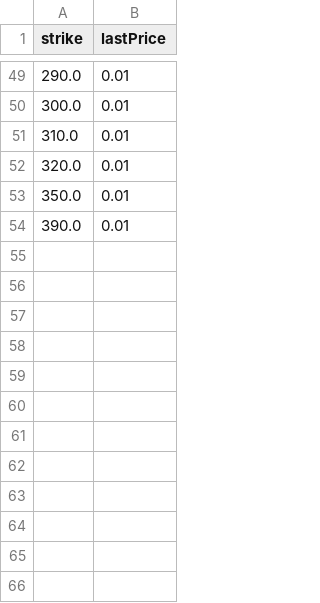
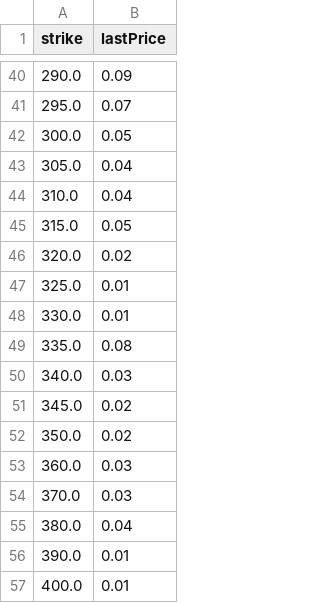
Before and after one commit to e1phel/Options-Pricing-Engine, a CSV file: Data Extractor/Data Extractor/call_info.csv, drawn as a sheet; only a part is shown, gaps mark what is left out; the diff covers the shown part only.

```diff
--- a/Data Extractor/Data Extractor/call_info.csv
+++ b/Data Extractor/Data Extractor/call_info.csv
@@ -49,6 +40,18 @@ strike,lastPrice
-290.0,0.01
-300.0,0.01
-310.0,0.01
-320.0,0.01
-350.0,0.01
+290.0,0.09
+295.0,0.07
+300.0,0.05
+305.0,0.04
+310.0,0.04
+315.0,0.05
+320.0,0.02
+325.0,0.01
+330.0,0.01
+335.0,0.08
+340.0,0.03
+345.0,0.02
+350.0,0.02
+360.0,0.03
+370.0,0.03
+380.0,0.04
 390.0,0.01
+400.0,0.01
```
Also changed, not shown: 14 added rows, 23 removed rows and 24 edited cells elsewhere in this file, 3 other files.
